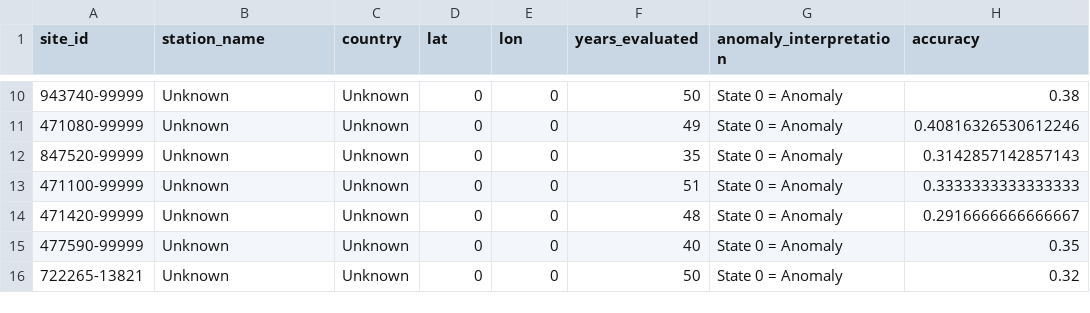
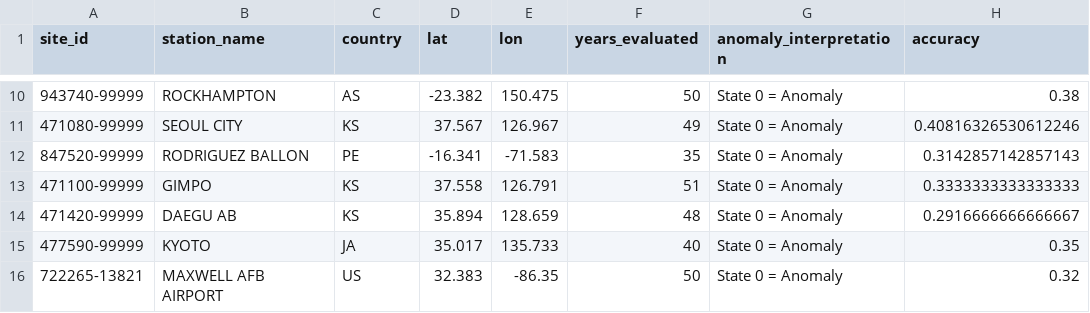
Before and after one commit to Sullivan07043/Weather-HMM-Co-Repo, a CSV file: Categorical_HMM/enso_evaluation_f1_results.csv, drawn as a sheet; only a part is shown, gaps mark what is left out; the diff covers the shown part only; the diff names each change by its address in the sheet, - before the commit and + after, or states it on an @@ line.

Commit message:
Update top 10 F1 visualizations with correct station info and time series
Major updates:
- Fixed station name/country source to use official ISD history CSV
- Updated evaluate_enso_f1.py to read from isd-history.csv
- Regenerated enso_evaluation_f1_results.csv with correct metadata
- Updated top10_f1_enso_sites_table.png with proper station names

New visualization:
- top10_f1_time_series_comparison.png: 10-panel time series plot
  * Shows HMM predictions vs ground truth for each top 10 station
  * Blue line = prediction, Red fill = ground truth
  * Red X marks = mismatches
  * Individual F1-scores displayed per station

New script:
- visualize_top10_f1.py: Creates both table and time series plots

Top performing stations (corrected names):
1. 943350-99999 - CLONCURRY AIRPORT (AS): F1=0.846, Recall=100%
2. 474250-99999 - YONAGUNI (JA): F1=0.839, Recall=96.3%
3. 942030-99999 - MAJURO ATOLL (RM): F1=0.814, Recall=100%
4. 477710-99999 - HENGCHUN (TW): F1=0.794, Recall=90%
5. 722860-23119 - SAN DIEGO MIRAMAR (US): F1=0.783

```diff
--- a/Categorical_HMM/enso_evaluation_f1_results.csv
+++ b/Categorical_HMM/enso_evaluation_f1_results.csv
-B10 (station_name): Unknown
+B10 (station_name): ROCKHAMPTON
-C10 (country): Unknown
+C10 (country): AS
-D10 (lat): 0
+D10 (lat): -23.382
-E10 (lon): 0
+E10 (lon): 150.475
-B11 (station_name): Unknown
+B11 (station_name): SEOUL CITY
-C11 (country): Unknown
+C11 (country): KS
-D11 (lat): 0
+D11 (lat): 37.567
-E11 (lon): 0
+E11 (lon): 126.967
-B12 (station_name): Unknown
+B12 (station_name): RODRIGUEZ BALLON
-C12 (country): Unknown
+C12 (country): PE
-D12 (lat): 0
+D12 (lat): -16.341
-E12 (lon): 0
+E12 (lon): -71.583
-B13 (station_name): Unknown
+B13 (station_name): GIMPO
-C13:C14 (country): Unknown
+C13:C14 (country): KS
-D13 (lat): 0
+D13 (lat): 37.558
-E13 (lon): 0
+E13 (lon): 126.791
-B14 (station_name): Unknown
+B14 (station_name): DAEGU AB
-D14 (lat): 0
+D14 (lat): 35.894
-E14 (lon): 0
+E14 (lon): 128.659
-B15 (station_name): Unknown
+B15 (station_name): KYOTO
-C15 (country): Unknown
+C15 (country): JA
-D15 (lat): 0
+D15 (lat): 35.017
-E15 (lon): 0
+E15 (lon): 135.733
-B16 (station_name): Unknown
+B16 (station_name): MAXWELL AFB AIRPORT
-C16 (country): Unknown
+C16 (country): US
-D16 (lat): 0
+D16 (lat): 32.383
-E16 (lon): 0
+E16 (lon): -86.35
```
Also changed, not shown: 32 edited cells elsewhere in this file, 4 other files.
